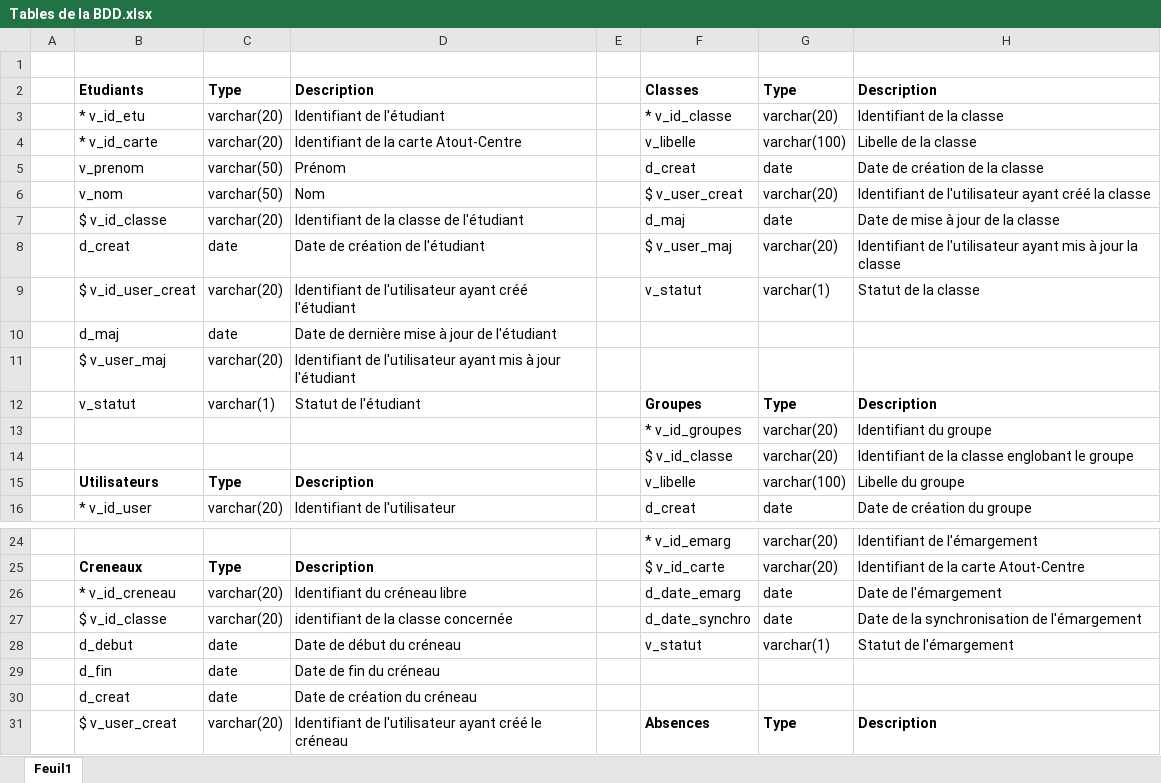
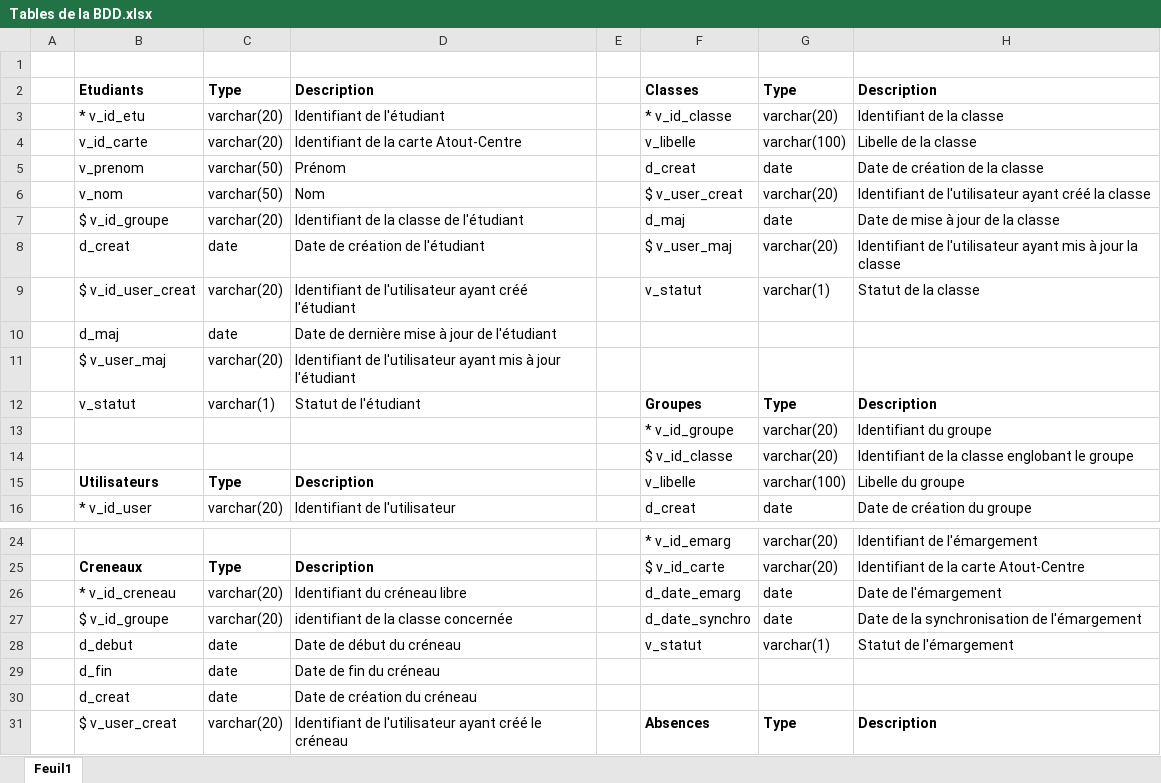
Before and after one commit to alawanegaine/RFID, an Excel workbook: Documentation/BDD/Tables de la BDD.xlsx, sheet Feuil1, drawn as a sheet; only a part is shown, gaps mark what is left out; values as stored, in another font and other column widths than the file's, no borders; the diff names each change by its address in the sheet, - before the commit and + after, or states it on an @@ line.

Commit message:
Ajout des .sql de création des tables
Ajout d’un .sql par table dans la BDD + mise à jour du Excel de
description de la base

```diff
--- a/Documentation/BDD/Tables de la BDD.xlsx (sheet Feuil1)
+++ b/Documentation/BDD/Tables de la BDD.xlsx (sheet Feuil1)
-B4: * v_id_carte
+B4: v_id_carte
-B7: $ v_id_classe
+B7: $ v_id_groupe
-F13: * v_id_groupes
+F13: * v_id_groupe
-B27: $ v_id_classe
+B27: $ v_id_groupe
```
Also changed, not shown: 8 other files.
